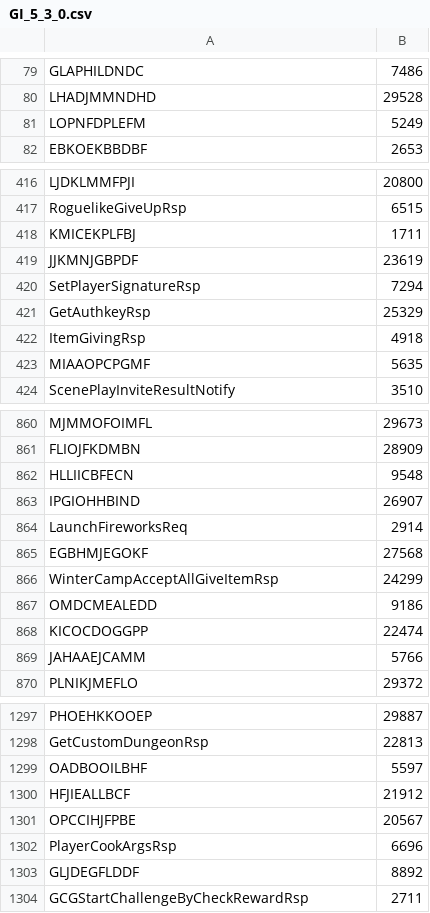
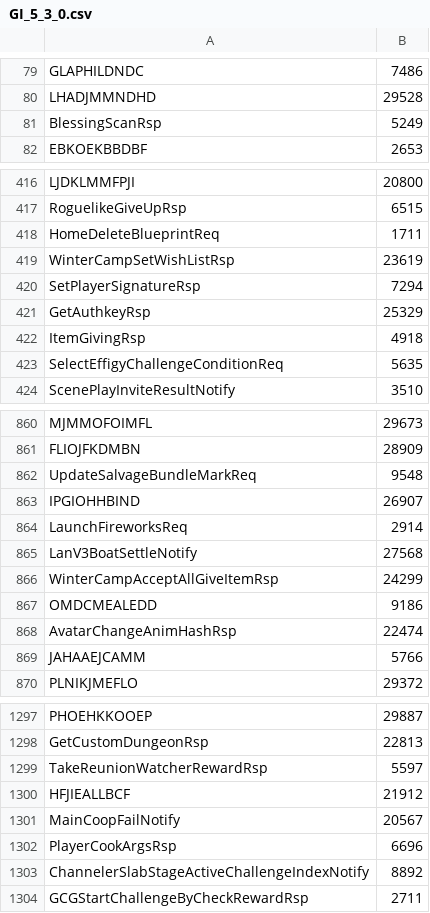
Before and after one commit to Anime-Game-Servers/anime-game-multi-proto, a CSV file: gi/src/commonMain/resources/package_ids/GI_5_3_0.csv, drawn as a sheet; only a part is shown, gaps mark what is left out; the diff covers the shown part only.

Commit message:
[GI/CMD] Update 5.3 cmdids to the latest version

```diff
--- a/gi/src/commonMain/resources/package_ids/GI_5_3_0.csv
+++ b/gi/src/commonMain/resources/package_ids/GI_5_3_0.csv
@@ -80,3 +80,3 @@ GLAPHILDNDC,7486
 LHADJMMNDHD,29528
-LOPNFDPLEFM,5249
+BlessingScanRsp,5249
 EBKOEKBBDBF,2653
@@ -417,4 +417,4 @@ LJDKLMMFPJI,20800
 RoguelikeGiveUpRsp,6515
-KMICEKPLFBJ,1711
-JJKMNJGBPDF,23619
+HomeDeleteBlueprintReq,1711
+WinterCampSetWishListRsp,23619
 SetPlayerSignatureRsp,7294
@@ -422,3 +422,3 @@ GetAuthkeyRsp,25329
 ItemGivingRsp,4918
-MIAAOPCPGMF,5635
+SelectEffigyChallengeConditionReq,5635
 ScenePlayInviteResultNotify,3510
@@ -861,9 +861,9 @@ MJMMOFOIMFL,29673
 FLIOJFKDMBN,28909
-HLLIICBFECN,9548
+UpdateSalvageBundleMarkReq,9548
 IPGIOHHBIND,26907
 LaunchFireworksReq,2914
-EGBHMJEGOKF,27568
+LanV3BoatSettleNotify,27568
 WinterCampAcceptAllGiveItemRsp,24299
 OMDCMEALEDD,9186
-KICOCDOGGPP,22474
+AvatarChangeAnimHashRsp,22474
 JAHAAEJCAMM,5766
@@ -1298,7 +1298,7 @@ PHOEHKKOOEP,29887
 GetCustomDungeonRsp,22813
-OADBOOILBHF,5597
+TakeReunionWatcherRewardRsp,5597
 HFJIEALLBCF,21912
-OPCCIHJFPBE,20567
+MainCoopFailNotify,20567
 PlayerCookArgsRsp,6696
-GLJDEGFLDDF,8892
+ChannelerSlabStageActiveChallengeIndexNotify,8892
 GCGStartChallengeByCheckRewardRsp,2711
```
Also changed, not shown: 140 edited cells elsewhere in this file.
